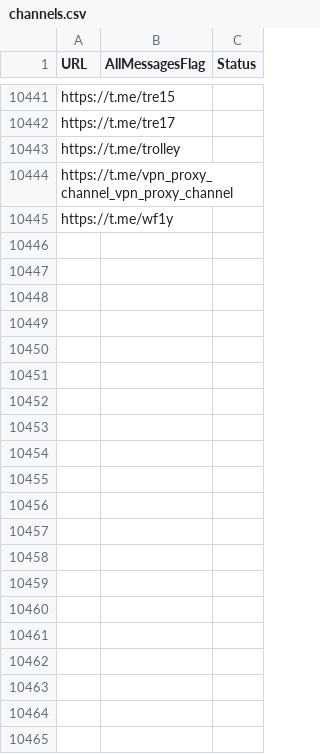
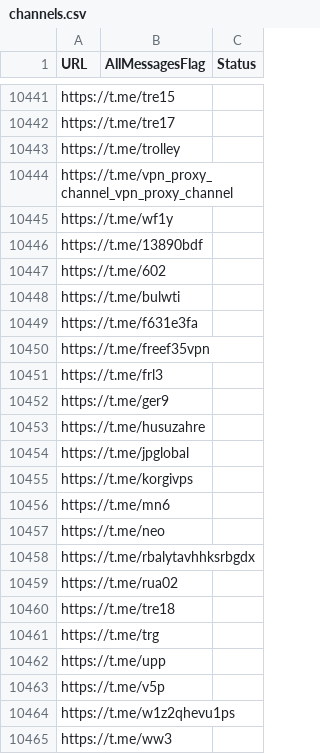
Before and after one commit to RaminTabriz/V2rayCollector, a CSV file: channels.csv, drawn as a sheet; only a part is shown, gaps mark what is left out.

```diff
--- a/channels.csv
+++ b/channels.csv
@@ -10445 +10445,21 @@ https://t.me/vpn_proxy_channel_vpn_proxy_channel
 https://t.me/wf1y
+https://t.me/13890bdf
+https://t.me/602
+https://t.me/bulwti
+https://t.me/f631e3fa
+https://t.me/freef35vpn
+https://t.me/frl3
+https://t.me/ger9
+https://t.me/husuzahre
+https://t.me/jpglobal
+https://t.me/korgivps
+https://t.me/mn6
+https://t.me/neo
+https://t.me/rbalytavhhksrbgdx
+https://t.me/rua02
+https://t.me/tre18
+https://t.me/trg
+https://t.me/upp
+https://t.me/v5p
+https://t.me/w1z2qhevu1ps
+https://t.me/ww3
```
Also changed, not shown: stats/history.csv, 2 other files.
